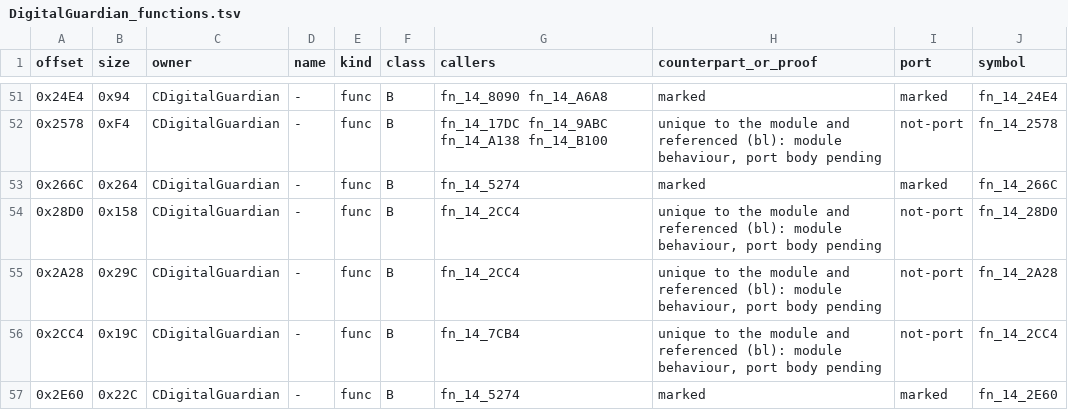
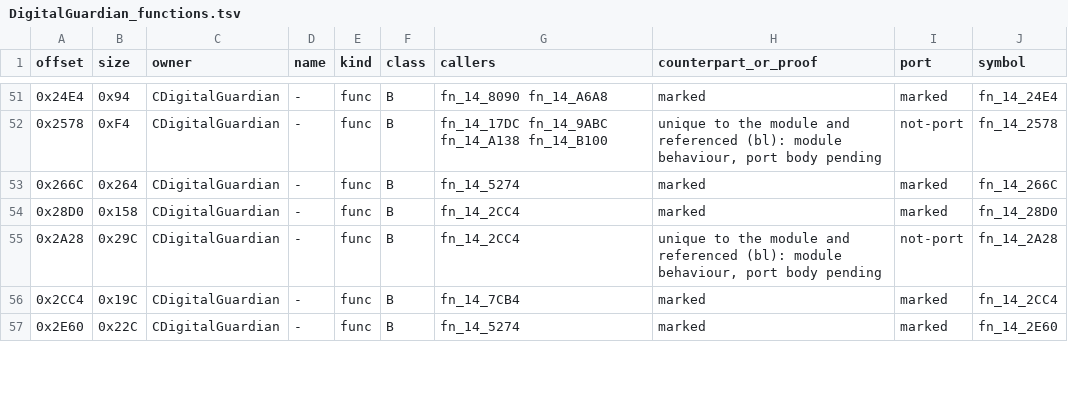
Before and after one commit to NitrosGits/MetroidPrime2Port-DSU, a TSV file: docs/module-analysis/DigitalGuardian_functions.tsv, drawn as a sheet; only a part is shown, gaps mark what is left out; the diff covers the shown part only.

Commit message:
DigitalGuardian dg33: notes section and tsv marks

```diff
--- a/docs/module-analysis/DigitalGuardian_functions.tsv
+++ b/docs/module-analysis/DigitalGuardian_functions.tsv
@@ -53,5 +53,5 @@ offset	size	owner	name	kind	class	callers	counterpart_or_proof	port	symbol
 0x266C	0x264	CDigitalGuardian	-	func	B	fn_14_5274	marked	marked	fn_14_266C
-0x28D0	0x158	CDigitalGuardian	-	func	B	fn_14_2CC4	unique to the module and referenced (bl): module behaviour, port body pending	not-port	fn_14_28D0
+0x28D0	0x158	CDigitalGuardian	-	func	B	fn_14_2CC4	marked	marked	fn_14_28D0
 0x2A28	0x29C	CDigitalGuardian	-	func	B	fn_14_2CC4	unique to the module and referenced (bl): module behaviour, port body pending	not-port	fn_14_2A28
-0x2CC4	0x19C	CDigitalGuardian	-	func	B	fn_14_7CB4	unique to the module and referenced (bl): module behaviour, port body pending	not-port	fn_14_2CC4
+0x2CC4	0x19C	CDigitalGuardian	-	func	B	fn_14_7CB4	marked	marked	fn_14_2CC4
 0x2E60	0x22C	CDigitalGuardian	-	func	B	fn_14_5274	marked	marked	fn_14_2E60
```
Also changed, not shown: 15 edited cells elsewhere in this file, 1 other file.
